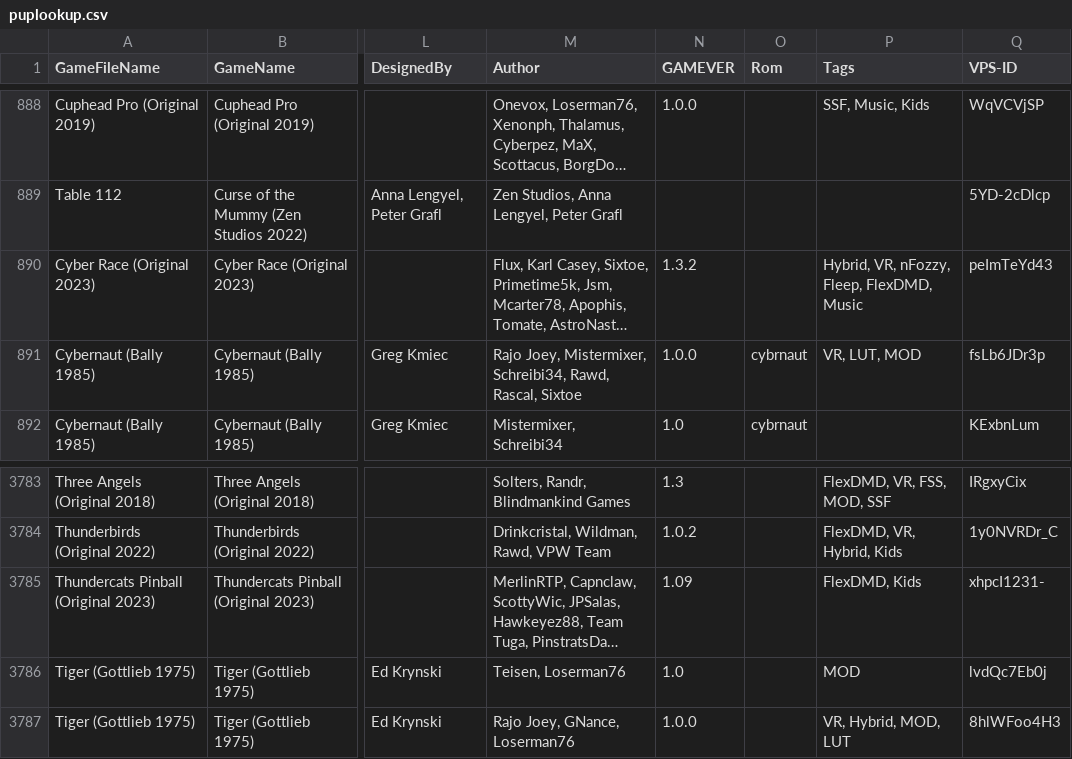
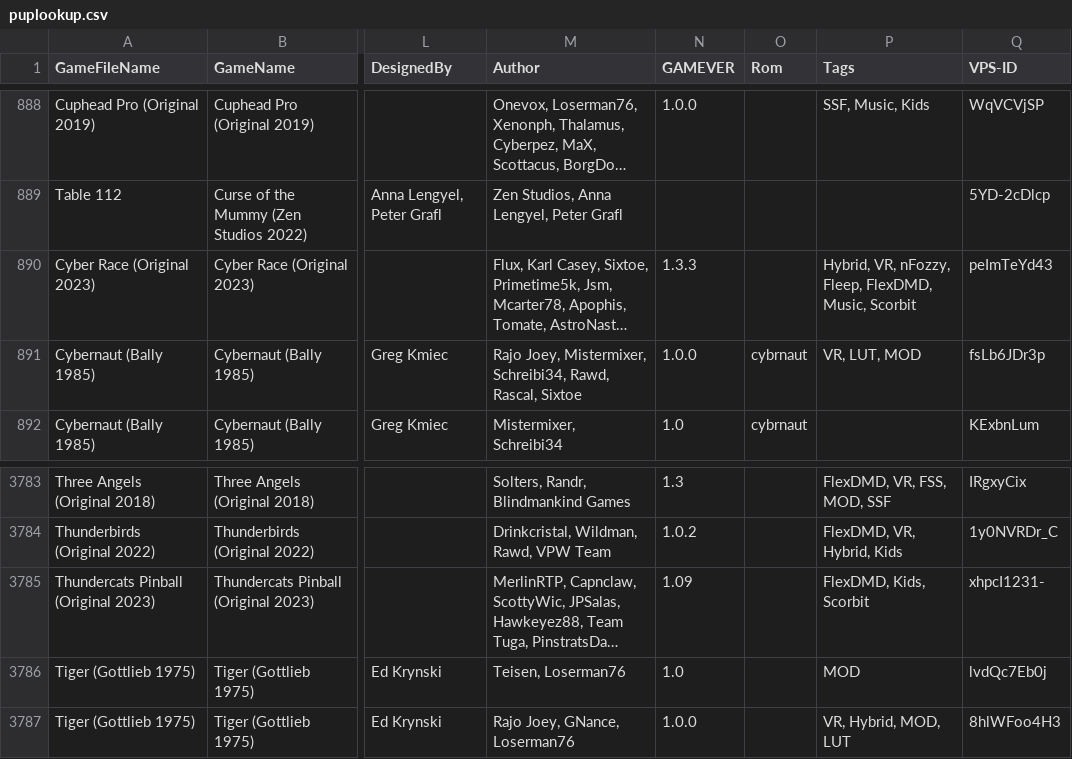
Before and after one commit to VirtualPinballSpreadsheet/vps-db, a CSV file: db/puplookup.csv, drawn as a sheet; only a part is shown, gaps mark what is left out; long unchanged cells end in …; the diff names each change by its address in the sheet, - before the commit and + after, or states it on an @@ line.

Commit message:
UPDATE DB: (ce110b4) GAME:ZiuRa5QxKD - Updated Thundercats Pinball

```diff
--- a/db/puplookup.csv
+++ b/db/puplookup.csv
-N890 (GAMEVER): 1.3.2
+N890 (GAMEVER): 1.3.3
-P890 (Tags): …Fleep, FlexDMD, Music
+P890 (Tags): …Fleep, FlexDMD, Music, Scorbit
-P3785 (Tags): FlexDMD, Kids
+P3785 (Tags): FlexDMD, Kids, Scorbit
```
Also changed, not shown: 1 other file.
